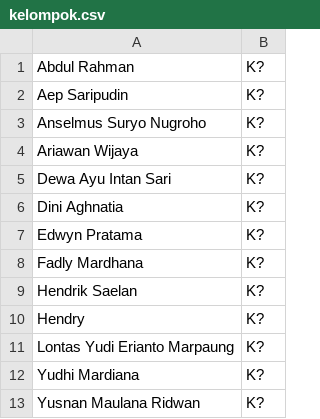
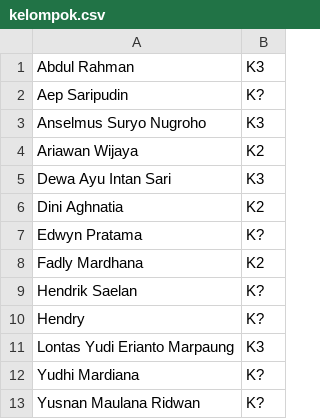
Before and after one commit to techlead-simas-2023/collab-example, a CSV file: src/main/resources/data/kelompok.csv, drawn as a sheet.

```diff
--- a/src/main/resources/data/kelompok.csv
+++ b/src/main/resources/data/kelompok.csv
@@ -1,12 +1,12 @@
-Abdul Rahman,K?
+Abdul Rahman,K3
 Aep Saripudin,K?
-Anselmus Suryo Nugroho,K?
-Ariawan Wijaya,K?
-Dewa Ayu Intan Sari,K?
-Dini Aghnatia,K?
+Anselmus Suryo Nugroho,K3
+Ariawan Wijaya,K2
+Dewa Ayu Intan Sari,K3
+Dini Aghnatia,K2
 Edwyn Pratama,K?
-Fadly Mardhana,K?
+Fadly Mardhana,K2
 Hendrik Saelan,K?
 Hendry,K?
-Lontas Yudi Erianto Marpaung,K?
+Lontas Yudi Erianto Marpaung,K3
 Yudhi Mardiana,K?
```
Also changed, not shown: 7 other files.
